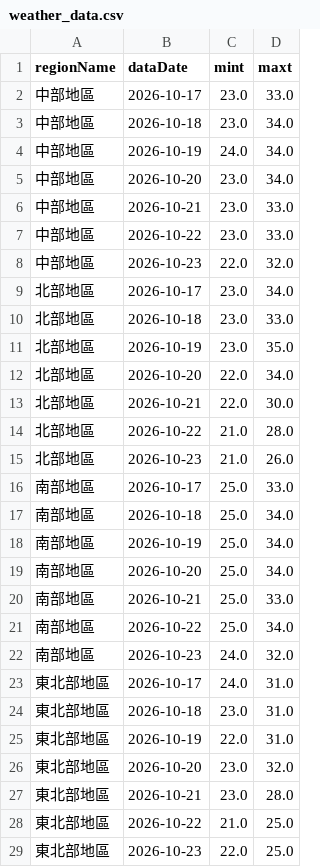
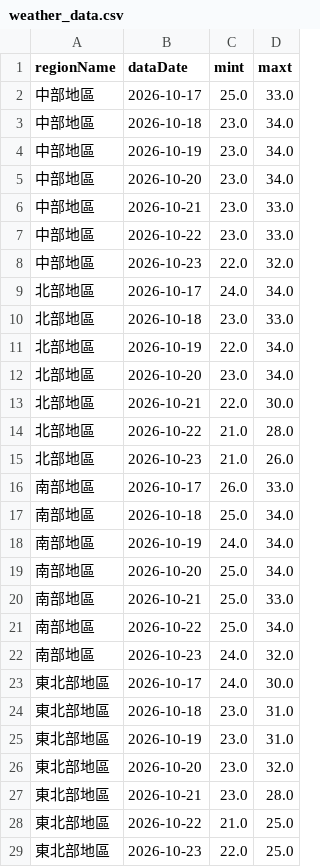
Before and after one commit to A0966411725-png/HW1-CWA-Weather, a CSV file: weather_data.csv, drawn as a sheet; only a part is shown; the diff covers the shown part only.

```diff
--- a/weather_data.csv
+++ b/weather_data.csv
@@ -1,5 +1,5 @@
 regionName,dataDate,mint,maxt
-中部地區,2026-10-17,23.0,33.0
+中部地區,2026-10-17,25.0,33.0
 中部地區,2026-10-18,23.0,34.0
-中部地區,2026-10-19,24.0,34.0
+中部地區,2026-10-19,23.0,34.0
 中部地區,2026-10-20,23.0,34.0
@@ -8,6 +8,6 @@
 中部地區,2026-10-23,22.0,32.0
-北部地區,2026-10-17,23.0,34.0
+北部地區,2026-10-17,24.0,34.0
 北部地區,2026-10-18,23.0,33.0
-北部地區,2026-10-19,23.0,35.0
-北部地區,2026-10-20,22.0,34.0
+北部地區,2026-10-19,22.0,34.0
+北部地區,2026-10-20,23.0,34.0
 北部地區,2026-10-21,22.0,30.0
@@ -15,5 +15,5 @@
 北部地區,2026-10-23,21.0,26.0
-南部地區,2026-10-17,25.0,33.0
+南部地區,2026-10-17,26.0,33.0
 南部地區,2026-10-18,25.0,34.0
-南部地區,2026-10-19,25.0,34.0
+南部地區,2026-10-19,24.0,34.0
 南部地區,2026-10-20,25.0,34.0
@@ -22,5 +22,5 @@
 南部地區,2026-10-23,24.0,32.0
-東北部地區,2026-10-17,24.0,31.0
+東北部地區,2026-10-17,24.0,30.0
 東北部地區,2026-10-18,23.0,31.0
-東北部地區,2026-10-19,22.0,31.0
+東北部地區,2026-10-19,23.0,31.0
 東北部地區,2026-10-20,23.0,32.0
```
Also changed, not shown: 3 edited cells elsewhere in this file, 1 other file.
